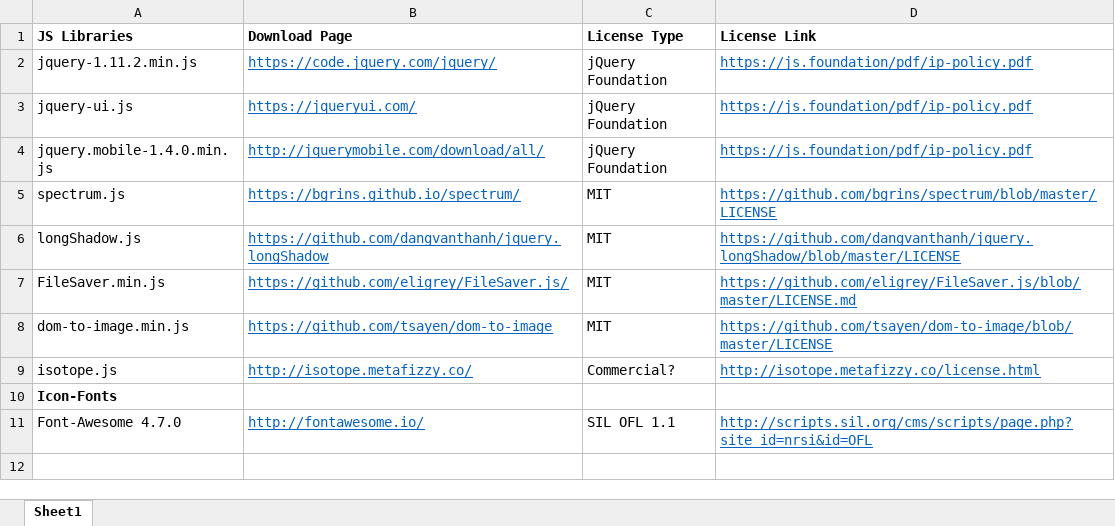
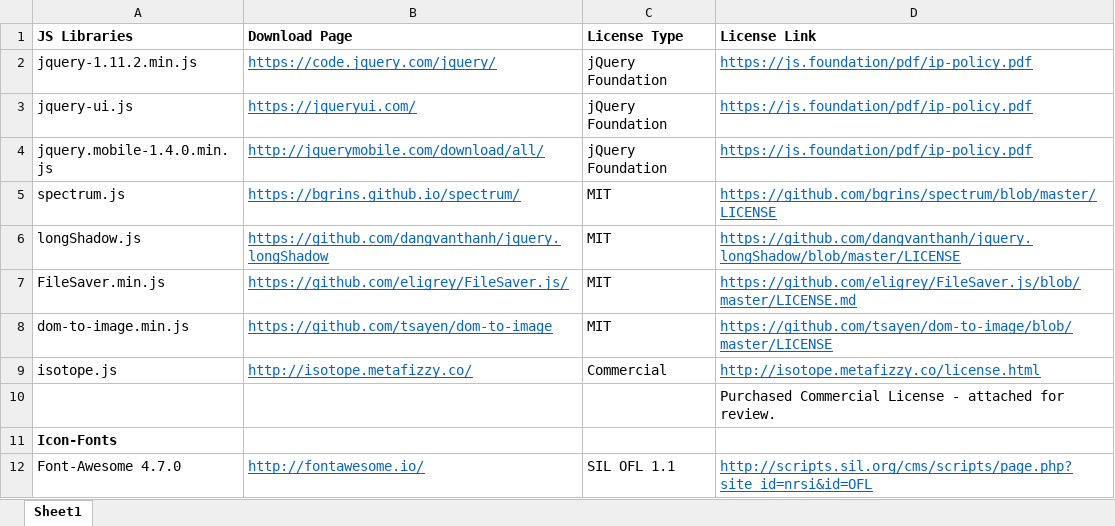
Before and after one commit to LizMyers/icon-maker, an Excel workbook: supporting/_LEGAL/3P-Libraries-Licenses.xlsx, sheet Sheet1, drawn as a sheet; values as stored, in another font and other column widths than the file's, no borders; the diff names each change by its address in the sheet, - before the commit and + after, or states it on an @@ line.

```diff
--- a/supporting/_LEGAL/3P-Libraries-Licenses.xlsx (sheet Sheet1)
+++ b/supporting/_LEGAL/3P-Libraries-Licenses.xlsx (sheet Sheet1)
-C9 (License Type): Commercial?
+C9 (License Type): Commercial
+row 10:  |  |  | Purchased Commercial License - attached for review.
```
Also changed, not shown: 50 other files.
